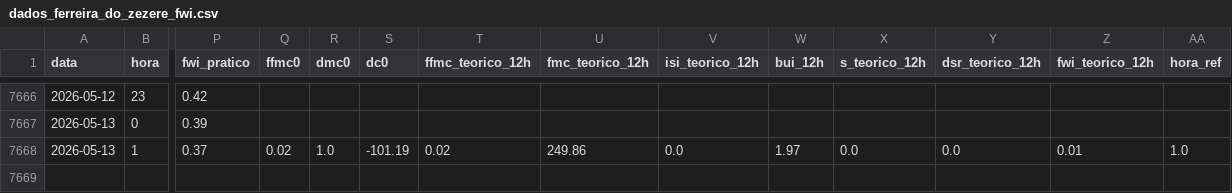
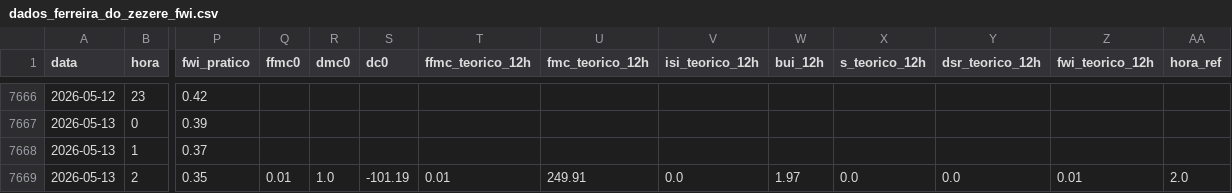
Before and after one commit to 23657/fwi-pipeline-ipt, a CSV file: dados_ferreira_do_zezere_fwi.csv, drawn as a sheet; only a part is shown, gaps mark what is left out; rows hold the shown columns only; the diff names each change by its address in the sheet, - before the commit and + after, or states it on an @@ line.

```diff
--- a/dados_ferreira_do_zezere_fwi.csv
+++ b/dados_ferreira_do_zezere_fwi.csv
-Q7668 (ffmc0): 0.02
+Q7668 (ffmc0): (empty)
-R7668 (dmc0): 1.0
+R7668 (dmc0): (empty)
-S7668 (dc0): -101.19
+S7668 (dc0): (empty)
-T7668 (ffmc_teorico_12h): 0.02
+T7668 (ffmc_teorico_12h): (empty)
-U7668 (fmc_teorico_12h): 249.86
+U7668 (fmc_teorico_12h): (empty)
-V7668 (isi_teorico_12h): 0.0
+V7668 (isi_teorico_12h): (empty)
-W7668 (bui_12h): 1.97
+W7668 (bui_12h): (empty)
-X7668 (s_teorico_12h): 0.0
+X7668 (s_teorico_12h): (empty)
-Y7668 (dsr_teorico_12h): 0.0
+Y7668 (dsr_teorico_12h): (empty)
-Z7668 (fwi_teorico_12h): 0.01
+Z7668 (fwi_teorico_12h): (empty)
-AA7668 (hora_ref): 1.0
+AA7668 (hora_ref): (empty)
+row 7669: 2026-05-13 | 2 | 0.35 | 0.01 | 1.0 | -101.19 | 0.01 | 249.91 | 0.0 | 1.97 | 0.0 | 0.0 | 0.01 | 2.0
```
Also changed, not shown: dados_castanheira_de_pera_fwi.csv, dados_macao_fwi.csv, 2 other files.
